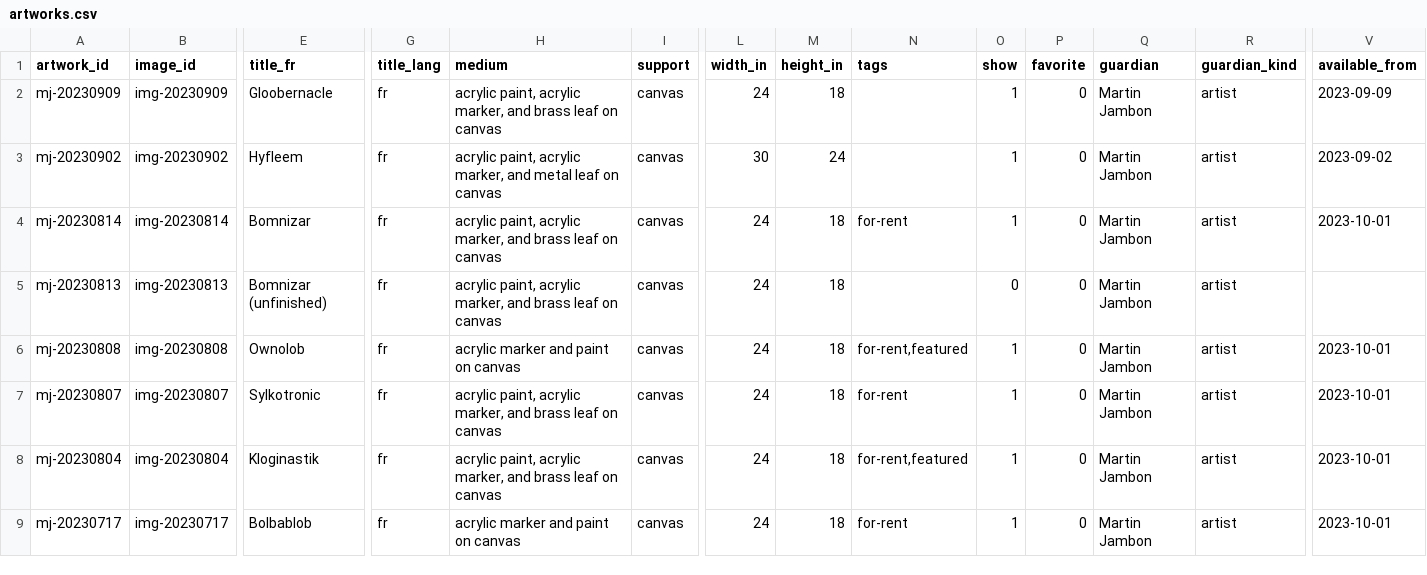
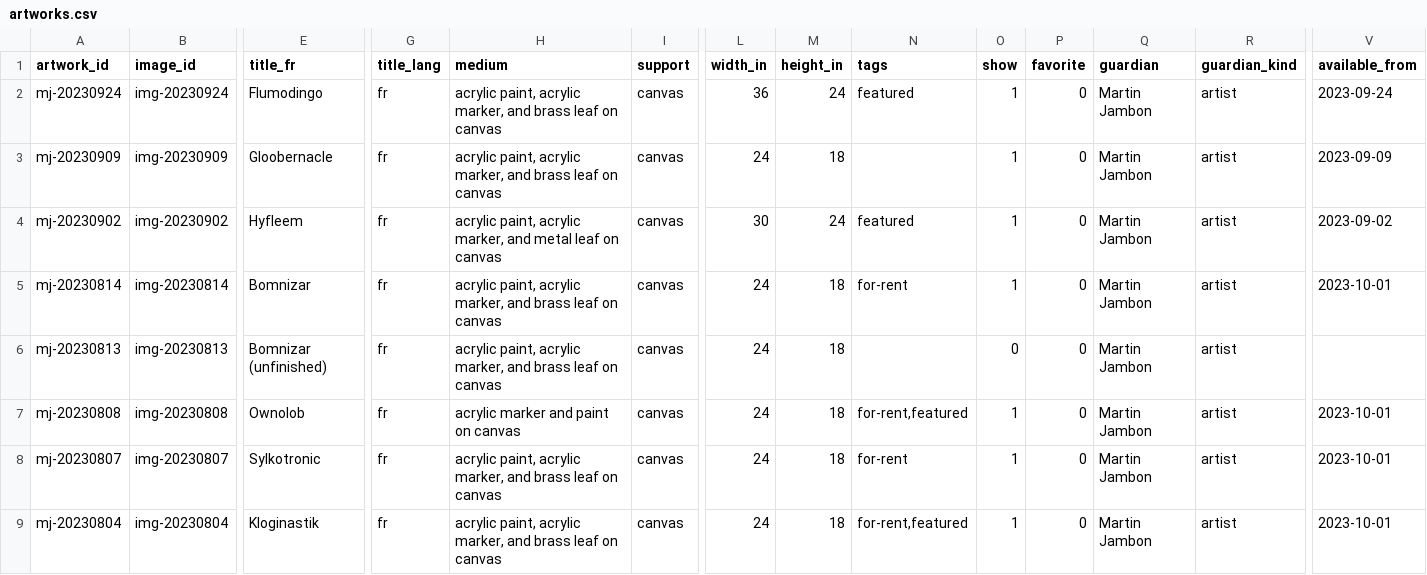
Before and after one commit to mjambon/martinj, a CSV file: src/artworks.csv, drawn as a sheet; only a part is shown, gaps mark what is left out; the shorter side is filled out with more unchanged rows; addresses are those after the commit; rows hold the shown columns only; the diff names each change by its address in the sheet, - before the commit and + after, or states it on an @@ line.

```diff
--- a/src/artworks.csv
+++ b/src/artworks.csv
+row 2: mj-20230924 | img-20230924 | Flumodingo | fr | acrylic paint, acrylic marker, and brass leaf on canvas | canvas | 36 | 24 | featured | 1 | 0 | Martin Jambon | artist | 2023-09-24
-N4 (tags): (empty)
+N4 (tags): featured
```
Also changed, not shown: 20 other files.
